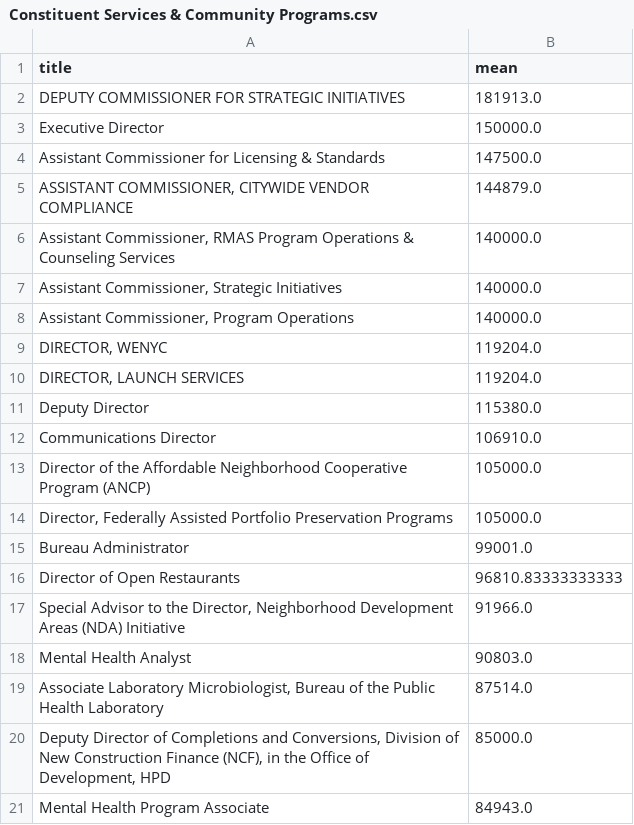
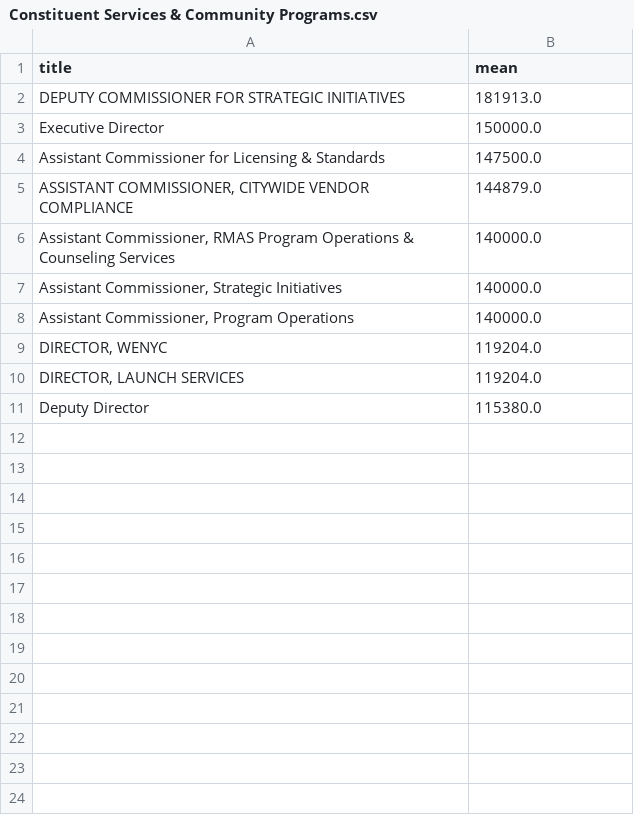
Before and after one commit to pyropig/DCAS_jobposition, a CSV file: itdata/Constituent Services & Community Programs.csv, drawn as a sheet; the diff names each change by its address in the sheet, - before the commit and + after, or states it on an @@ line.

Commit message:
revise data

```diff
--- a/itdata/Constituent Services & Community Programs.csv
+++ b/itdata/Constituent Services & Community Programs.csv
-row 12: Communications Director | 106910.0
-row 13: Director of the Affordable Neighborhood Cooperative Program (ANCP) | 105000.0
-row 14: Director, Federally Assisted Portfolio Preservation Programs | 105000.0
-row 15: Bureau Administrator | 99001.0
-row 16: Director of Open Restaurants | 96810.83333333333
-row 17: Special Advisor to the Director, Neighborhood Development Areas (NDA) Initiative | 91966.0
-row 18: Mental Health Analyst | 90803.0
-row 19: Associate Laboratory Microbiologist, Bureau of the Public Health Laboratory | 87514.0
-row 20: Deputy Director of Completions and Conversions, Division of New Construction Finance (NCF), in the Office of Development, HPD | 85000.0
-row 21: Mental Health Program Associate | 84943.0
```
Also changed, not shown: itdata/Administration & Human Resources.csv, itdata/Finance, Accounting, & Procurement.csv, 10 other files.
